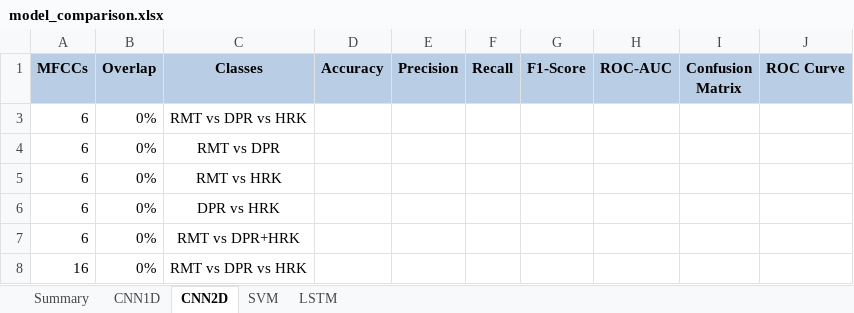
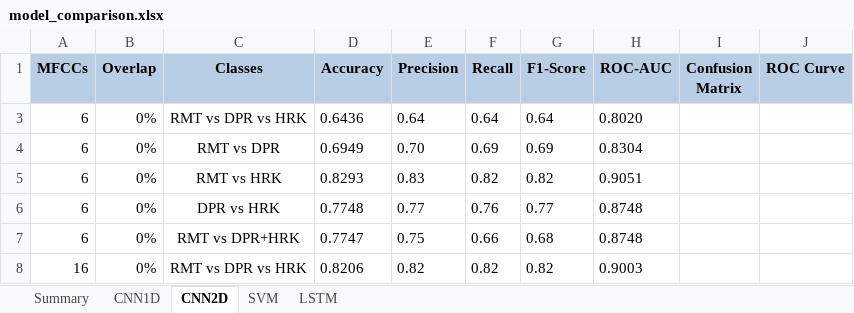
Before and after one commit to hugo-gclvs/kmutt_intership_project_v2, an Excel workbook: model_comparison.xlsx, sheet CNN2D, drawn as a sheet; only a part is shown; values as stored, in another font and other column widths than the file's, no borders; table styles not drawn; the diff covers the shown part only; the diff names each change by its address in the sheet, - before the commit and + after, or states it on an @@ line.

Commit message:
refactor to get optimal mfcc

```diff
--- a/model_comparison.xlsx (sheet CNN2D)
+++ b/model_comparison.xlsx (sheet CNN2D)
-D3 (Accuracy): (empty)
+D3 (Accuracy): 0.6436
-E3 (Precision): (empty)
+E3 (Precision): 0.64
-F3 (Recall): (empty)
+F3 (Recall): 0.64
-G3 (F1-Score): (empty)
+G3 (F1-Score): 0.64
-H3 (ROC-AUC): (empty)
+H3 (ROC-AUC): 0.8020
-D4 (Accuracy): (empty)
+D4 (Accuracy): 0.6949
-E4 (Precision): (empty)
+E4 (Precision): 0.70
-F4 (Recall): (empty)
+F4 (Recall): 0.69
-G4 (F1-Score): (empty)
+G4 (F1-Score): 0.69
-H4 (ROC-AUC): (empty)
+H4 (ROC-AUC): 0.8304
-D5 (Accuracy): (empty)
+D5 (Accuracy): 0.8293
-E5 (Precision): (empty)
+E5 (Precision): 0.83
-F5 (Recall): (empty)
+F5 (Recall): 0.82
-G5 (F1-Score): (empty)
+G5 (F1-Score): 0.82
-H5 (ROC-AUC): (empty)
+H5 (ROC-AUC): 0.9051
-D6 (Accuracy): (empty)
+D6 (Accuracy): 0.7748
-E6 (Precision): (empty)
+E6 (Precision): 0.77
-F6 (Recall): (empty)
+F6 (Recall): 0.76
-G6 (F1-Score): (empty)
+G6 (F1-Score): 0.77
-H6:H7 (ROC-AUC): (empty)
+H6:H7 (ROC-AUC): 0.8748
-D7 (Accuracy): (empty)
+D7 (Accuracy): 0.7747
-E7 (Precision): (empty)
+E7 (Precision): 0.75
-F7 (Recall): (empty)
+F7 (Recall): 0.66
-G7 (F1-Score): (empty)
+G7 (F1-Score): 0.68
-D8 (Accuracy): (empty)
+D8 (Accuracy): 0.8206
-E8 (Precision): (empty)
+E8 (Precision): 0.82
-F8 (Recall): (empty)
+F8 (Recall): 0.82
-G8 (F1-Score): (empty)
+G8 (F1-Score): 0.82
-H8 (ROC-AUC): (empty)
+H8 (ROC-AUC): 0.9003
```
Also changed, not shown: 20 edited cells elsewhere in this sheet, 3 other files.
